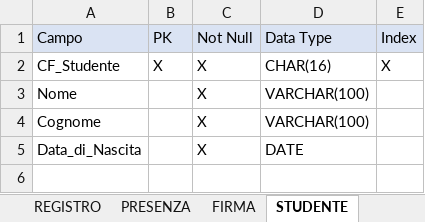
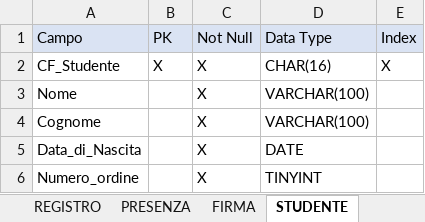
Before and after one commit to ggregman/DATABASE-FSD1, an Excel workbook: Registro/Data_Dictionary/tbl_Registro_individuale_v1.xlsx, sheet STUDENTE, drawn as a sheet; values as stored, in another font and other column widths than the file's, no borders; the diff names each change by its address in the sheet, - before the commit and + after, or states it on an @@ line.

```diff
--- a/Registro/Data_Dictionary/tbl_Registro_individuale_v1.xlsx (sheet STUDENTE)
+++ b/Registro/Data_Dictionary/tbl_Registro_individuale_v1.xlsx (sheet STUDENTE)
+row 6: Numero_ordine |  | X | TINYINT
```
Also changed, not shown: sheet LEZIONE, sheet FIRMA, sheet REGISTRO, Registro/Modello_Logico/ml_registro_individuale.xlsx, 5 other files.
